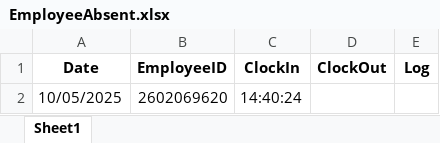
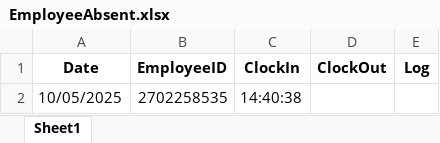
Before and after one commit to fajarnadril/Employee-Attendance, an Excel workbook: database/EmployeeAbsent.xlsx, sheet Sheet1, drawn as a sheet; values as stored, in another font and other column widths than the file's, no borders; the diff names each change by its address in the sheet, - before the commit and + after, or states it on an @@ line.

Commit message:
Update attendance data

```diff
--- a/database/EmployeeAbsent.xlsx (sheet Sheet1)
+++ b/database/EmployeeAbsent.xlsx (sheet Sheet1)
-B2 (EmployeeID): 2602069620
+B2 (EmployeeID): 2702258535
-C2 (ClockIn): 14:40:24
+C2 (ClockIn): 14:40:38
```
